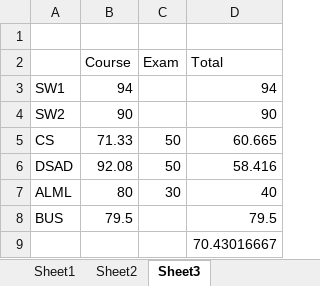
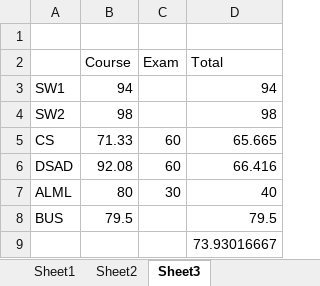
Before and after one commit to jhoonhan/leetCode, an Excel workbook: notes.xlsx, sheet Sheet3, drawn as a sheet; values as stored, in another font and other column widths than the file's, no borders; removed rows and columns are numbered as before the commit, all else as after; the diff names each change by its address in the sheet, - before the commit and + after, or states it on an @@ line.

```diff
--- a/notes.xlsx (sheet Sheet3)
+++ b/notes.xlsx (sheet Sheet3)
-row 4: SW2 | 90 |  | 90
+row 4: SW2 | 98 |  | 98
-C5:C6 (Exam): 50
+C5:C6 (Exam): 60
-D5 (Total): 60.665
+D5 (Total): 65.665
-D6 (Total): 58.416
+D6 (Total): 66.416
-D9 (Total): 70.43016667
+D9 (Total): 73.93016667
```
Also changed, not shown: 3 other files.
